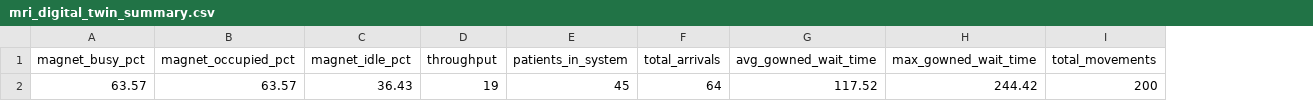
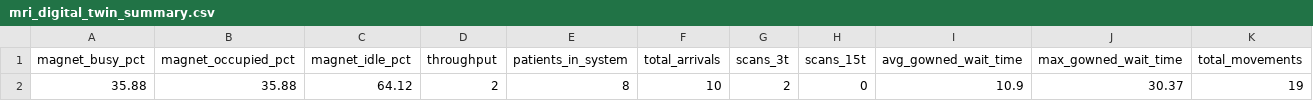
Before and after one commit to bhavik-knight/5560-MRI-Project, a CSV file: results/mri_digital_twin_summary.csv, drawn as a sheet; only a part is shown; removed rows and columns are numbered as before the commit, all else as after; rows hold the shown columns only; the diff names each change by its address in the sheet, - before the commit and + after, or states it on an @@ line.

```diff
--- a/results/mri_digital_twin_summary.csv
+++ b/results/mri_digital_twin_summary.csv
+column G (scans_3t), empty
+column H (scans_15t), empty
-row 2: 63.57 | 63.57 | 36.43 | 19 | 45 | 64 | 117.52 | 244.42 | 200
+row 2: 35.88 | 35.88 | 64.12 | 2 | 8 | 10 | 2 | 0 | 10.9 | 30.37 | 19
```
Also changed, not shown: results/mri_digital_twin_gowned_waiting.csv, 10 other files.
